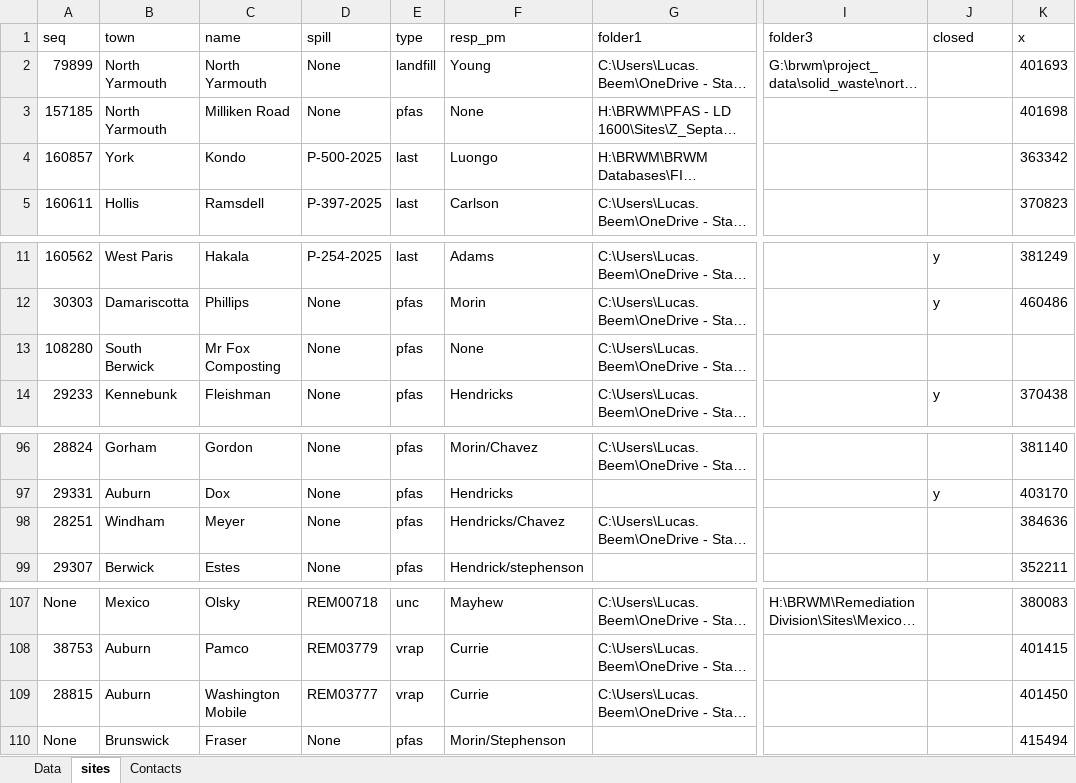
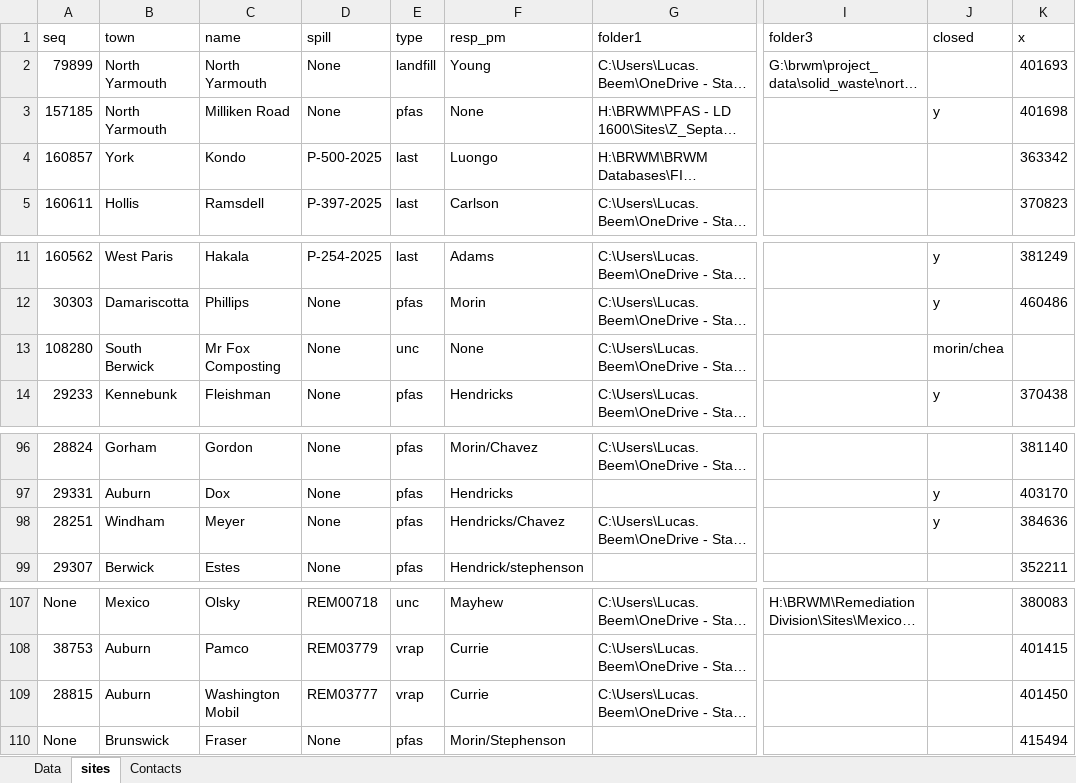
Before and after one commit to lhbeem/DEP_refactor, an Excel workbook: lookup/Spill_lab_tracking.xlsx, sheet sites, drawn as a sheet; only a part is shown, gaps mark what is left out; long unchanged cells end in …; values as stored, in another font and other column widths than the file's, no borders; the diff names each change by its address in the sheet, - before the commit and + after, or states it on an @@ line.

```diff
--- a/lookup/Spill_lab_tracking.xlsx (sheet sites)
+++ b/lookup/Spill_lab_tracking.xlsx (sheet sites)
-J3 (closed): (empty)
+J3 (closed): y
-E13 (type): pfas
+E13 (type): unc
-J13 (closed): (empty)
+J13 (closed): morin/chea
-J98 (closed): (empty)
+J98 (closed): y
-C109 (name): Washington Mobile
+C109 (name): Washington Mobil
```
Also changed, not shown: sheet Data, 2 other files.
